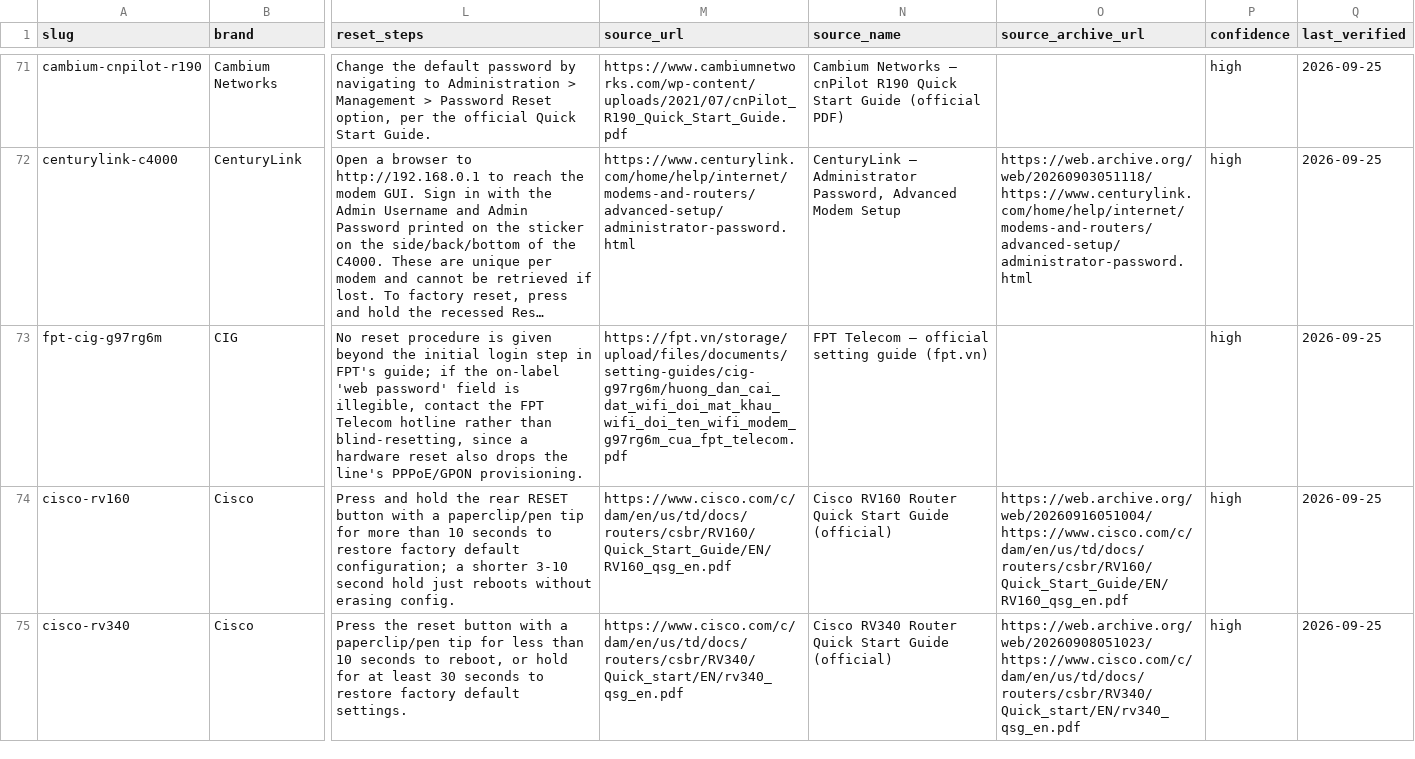
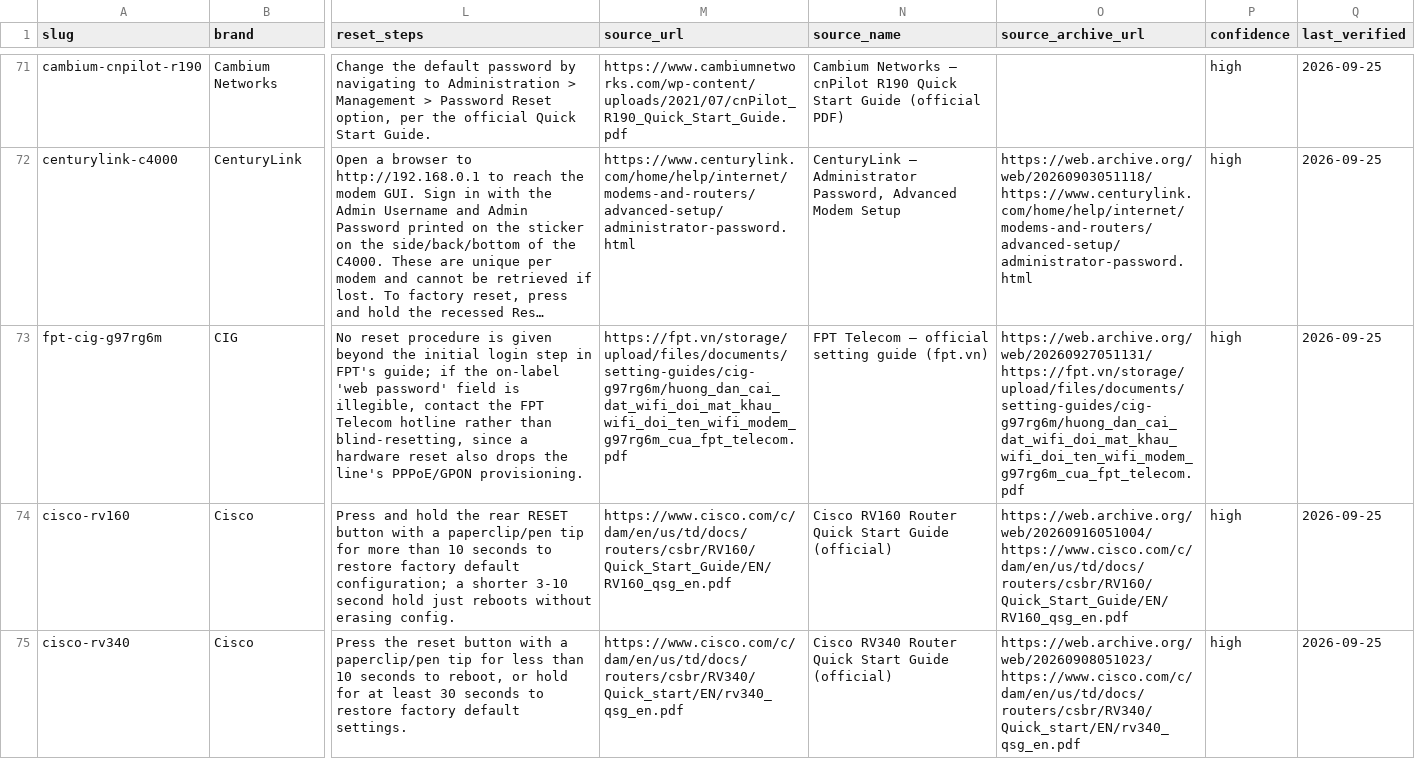
Before and after one commit to Drumworks/router-default-passwords, a CSV file: routers.csv, drawn as a sheet; only a part is shown, gaps mark what is left out; long unchanged cells end in …; the diff names each change by its address in the sheet, - before the commit and + after, or states it on an @@ line.

Commit message:
Refresh: 467 models (2026-09-28)
Regenerated from the live directory. Every numeric claim in README.md was
re-verified against routers.csv before this was published.

```diff
--- a/routers.csv
+++ b/routers.csv
-O73 (source_archive_url): (empty)
+O73 (source_archive_url): https://web.archive.org/web/20260927051131/https://fpt.vn/storage/upload/files/documents/setting-guides/cig-g97rg6m/huong_dan_cai_dat_wifi_doi_mat_khau_wifi_doi_ten_wifi_modem_g97rg6m_cua_fpt_telecom.pdf
```
Also changed, not shown: 5 other files.
